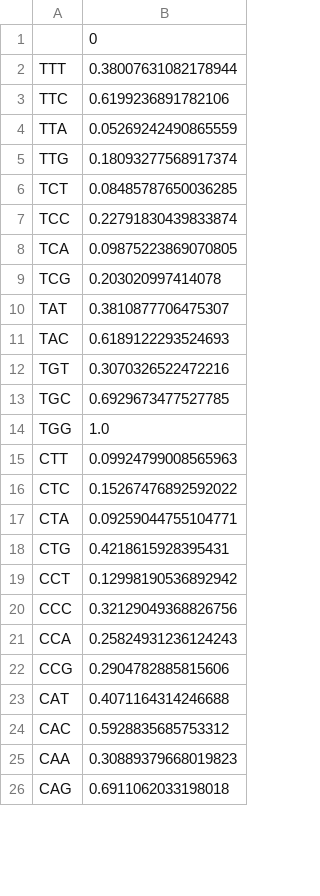
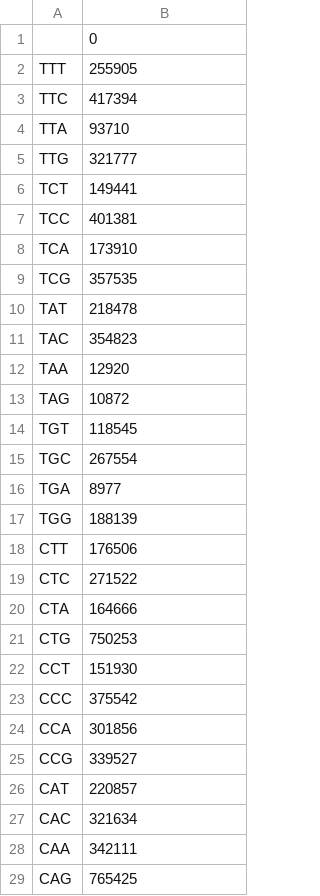
Before and after one commit to gxelab/cubat, a CSV file: cubat2/test.csv, drawn as a sheet; only a part is shown; the diff covers the shown part only.

```diff
--- a/cubat2/test.csv
+++ b/cubat2/test.csv
@@ -1,26 +1,29 @@
 ,0
-TTT,0.38007631082178944
-TTC,0.6199236891782106
-TTA,0.05269242490865559
-TTG,0.18093277568917374
-TCT,0.08485787650036285
-TCC,0.22791830439833874
-TCA,0.09875223869070805
-TCG,0.203020997414078
-TAT,0.3810877706475307
-TAC,0.6189122293524693
-TGT,0.3070326522472216
-TGC,0.6929673477527785
-TGG,1.0
-CTT,0.09924799008565963
-CTC,0.15267476892592022
-CTA,0.09259044755104771
-CTG,0.4218615928395431
-CCT,0.12998190536892942
-CCC,0.32129049368826756
-CCA,0.25824931236124243
-CCG,0.2904782885815606
-CAT,0.4071164314246688
-CAC,0.5928835685753312
-CAA,0.30889379668019823
-CAG,0.6911062033198018
+TTT,255905
+TTC,417394
+TTA,93710
+TTG,321777
+TCT,149441
+TCC,401381
+TCA,173910
+TCG,357535
+TAT,218478
+TAC,354823
+TAA,12920
+TAG,10872
+TGT,118545
+TGC,267554
+TGA,8977
+TGG,188139
+CTT,176506
+CTC,271522
+CTA,164666
+CTG,750253
+CCT,151930
+CCC,375542
+CCA,301856
+CCG,339527
+CAT,220857
+CAC,321634
+CAA,342111
+CAG,765425
```
Also changed, not shown: 36 edited cells elsewhere in this file, 12 other files.
